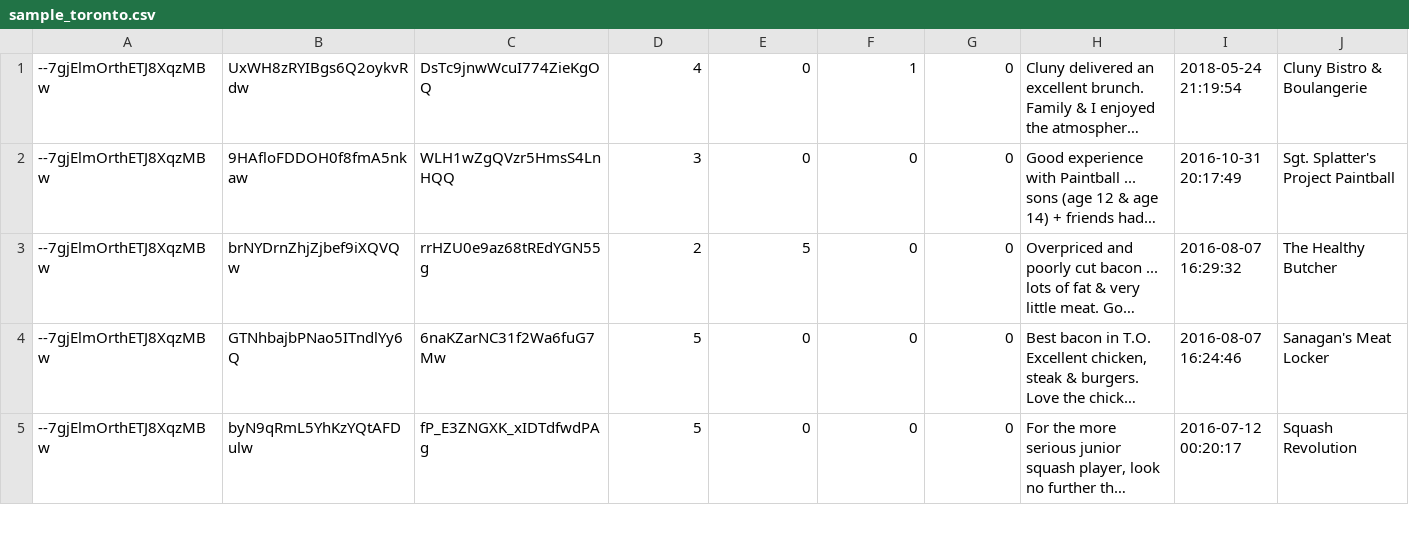
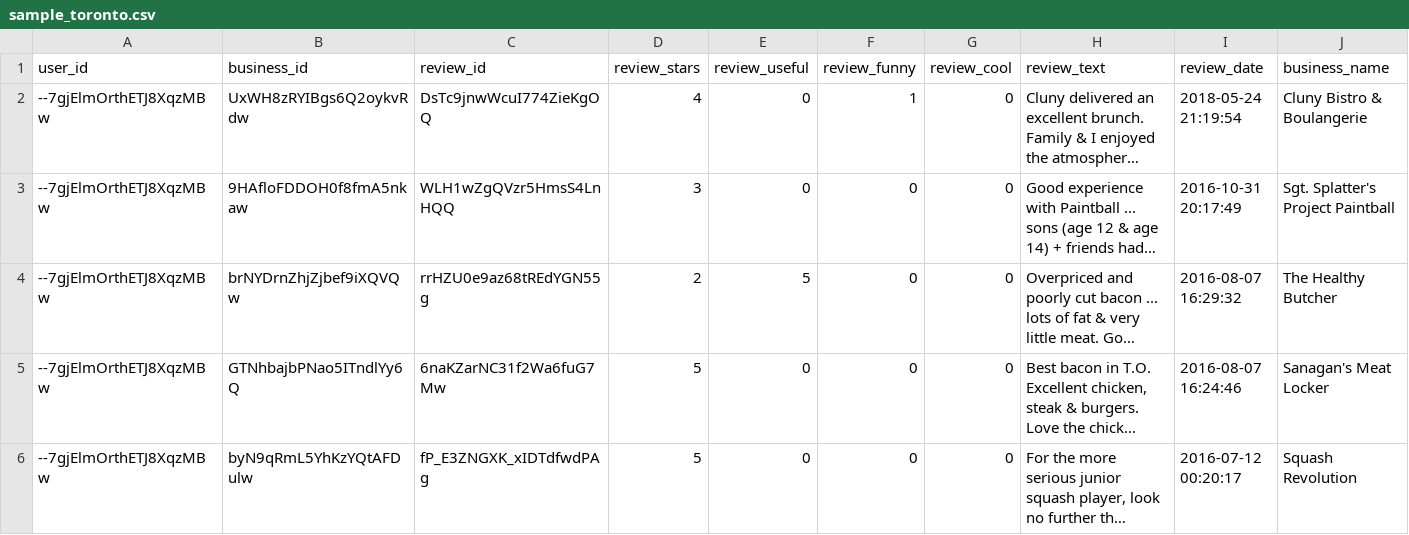
Before and after one commit to rainshen49/MIE368-Analytics-In-Action, a CSV file: sample_toronto.csv, drawn as a sheet; only a part is shown; long unchanged cells end in …; rows hold the shown columns only; the diff names each change by its address in the sheet, - before the commit and + after, or states it on an @@ line.

Commit message:
add header

```diff
--- a/sample_toronto.csv
+++ b/sample_toronto.csv
+row 1: user_id | business_id | review_id | review_stars | review_useful | review_funny | review_cool | review_text | review_date | business_name
```
